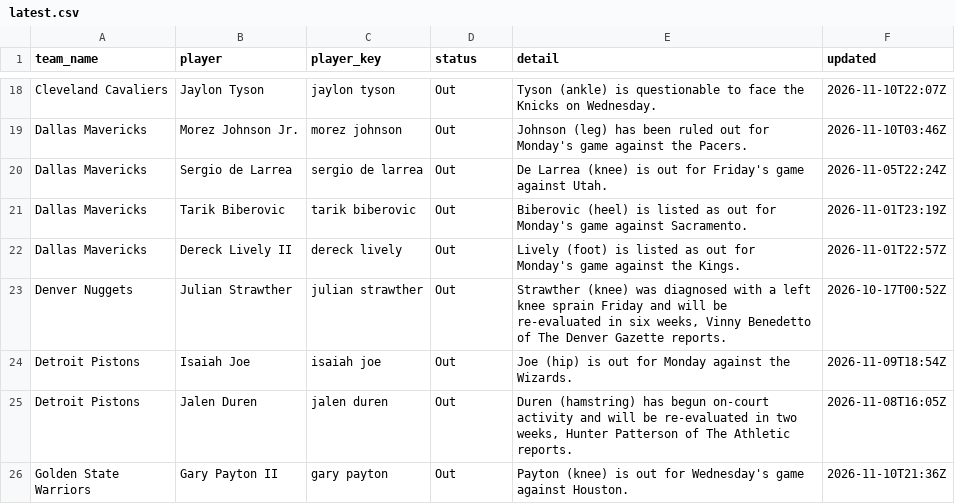
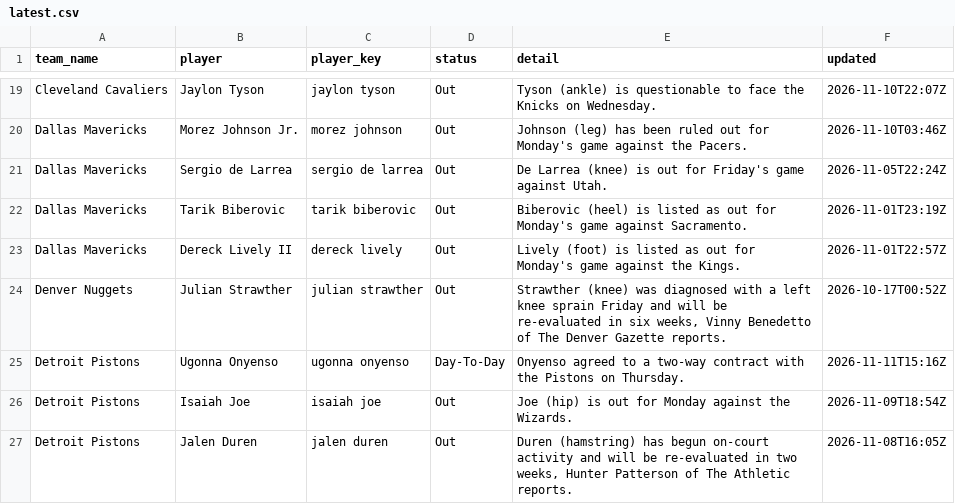
Before and after one commit to darcyedmiston/nba-odds, a CSV file: data/injuries/latest.csv, drawn as a sheet; only a part is shown, gaps mark what is left out; the shorter side is filled out with more unchanged rows; the diff covers the shown part only; the diff names each change by its address in the sheet, - before the commit and + after, or states it on an @@ line.

```diff
--- a/data/injuries/latest.csv
+++ b/data/injuries/latest.csv
+row 25: Detroit Pistons | Ugonna Onyenso | ugonna onyenso | Day-To-Day | Onyenso agreed to a two-way contract with the Pistons on Thursday. | 2026-11-11T15:16Z
```
Also changed, not shown: 9 added rows, 7 removed rows and 26 edited cells elsewhere in this file, 11 other files.
